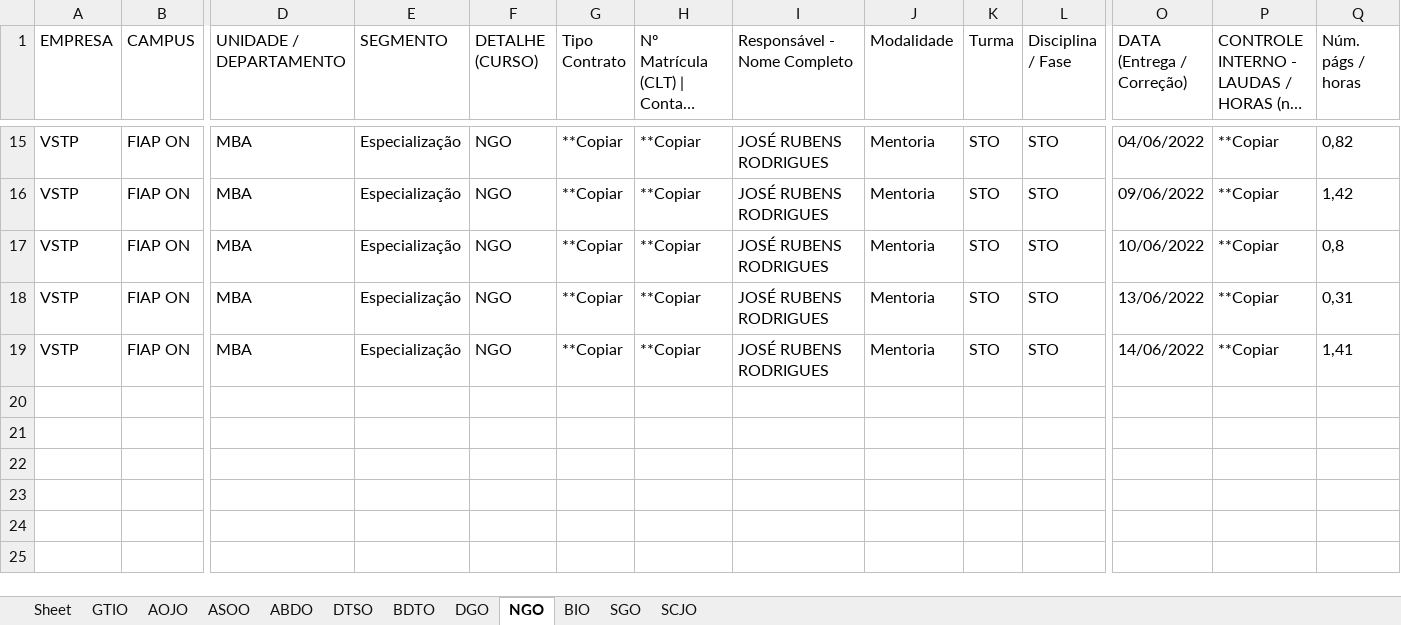
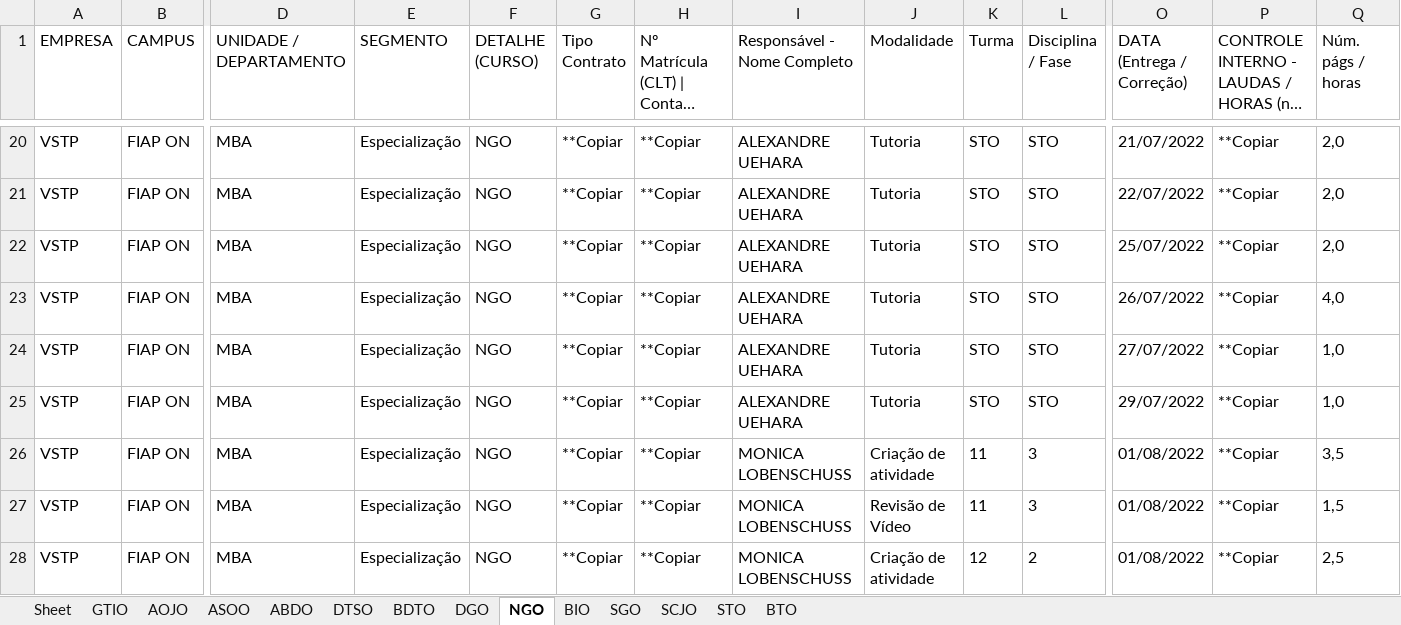
Before and after one commit to joserrodrigues/read-excel-mentor-files, an Excel workbook: resultado/resultado.xlsx, sheet NGO, drawn as a sheet; only a part is shown, gaps mark what is left out; long unchanged cells end in …; values as stored, in another font and other column widths than the file's, no borders; addresses are those after the commit; rows hold the shown columns only; the diff covers the shown part only; the diff names each change by its address in the sheet, - before the commit and + after, or states it on an @@ line.

```diff
--- a/resultado/resultado.xlsx (sheet NGO)
+++ b/resultado/resultado.xlsx (sheet NGO)
+sheet tab: STO
+sheet tab: BTO
-I20:I24 (Responsável - Nome Completo): JOSÉ RUBENS RODRIGUES
+I20:I24 (Responsável - Nome Completo): ALEXANDRE UEHARA
-J20:J24 (Modalidade): Mentoria
+J20:J24 (Modalidade): Tutoria
-O20 (DATA (Entrega / Correção)): 04/06/2022
+O20 (DATA (Entrega / Correção)): 21/07/2022
-Q20 (Núm. págs / horas): 0,82
+Q20 (Núm. págs / horas): 2,0
-O21 (DATA (Entrega / Correção)): 09/06/2022
+O21 (DATA (Entrega / Correção)): 22/07/2022
-Q21 (Núm. págs / horas): 1,42
+Q21 (Núm. págs / horas): 2,0
-O22 (DATA (Entrega / Correção)): 10/06/2022
+O22 (DATA (Entrega / Correção)): 25/07/2022
-Q22 (Núm. págs / horas): 0,8
+Q22 (Núm. págs / horas): 2,0
-O23 (DATA (Entrega / Correção)): 13/06/2022
+O23 (DATA (Entrega / Correção)): 26/07/2022
-Q23 (Núm. págs / horas): 0,31
+Q23 (Núm. págs / horas): 4,0
-O24 (DATA (Entrega / Correção)): 14/06/2022
+O24 (DATA (Entrega / Correção)): 27/07/2022
-Q24 (Núm. págs / horas): 1,41
+Q24 (Núm. págs / horas): 1,0
+row 25: VSTP | FIAP ON | MBA | Especialização | NGO | **Copiar | **Copiar | ALEXANDRE UEHARA | Tutoria | STO | STO | 29/07/2022 | **Copiar | 1,0
+row 26: VSTP | FIAP ON | MBA | Especialização | NGO | **Copiar | **Copiar | MONICA LOBENSCHUSS | Criação de atividade | 11 | 3 | 01/08/2022 | **Copiar | 3,5
+row 27: VSTP | FIAP ON | MBA | Especialização | NGO | **Copiar | **Copiar | MONICA LOBENSCHUSS | Revisão de Vídeo | 11 | 3 | 01/08/2022 | **Copiar | 1,5
+row 28: VSTP | FIAP ON | MBA | Especialização | NGO | **Copiar | **Copiar | MONICA LOBENSCHUSS | Criação de atividade | 12 | 2 | 01/08/2022 | **Copiar | 2,5
```
Also changed, not shown: 5 added rows and 39 edited cells elsewhere in this sheet, sheet Sheet, sheet SGO, sheet SCJO, sheet ASOO, sheet GTIO, sheet DTSO, 5 more sheets, 6 other files.
